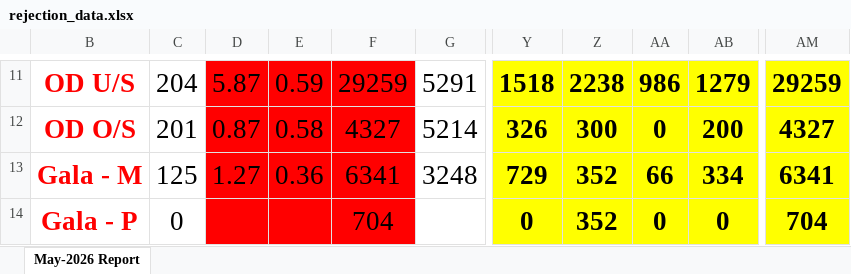
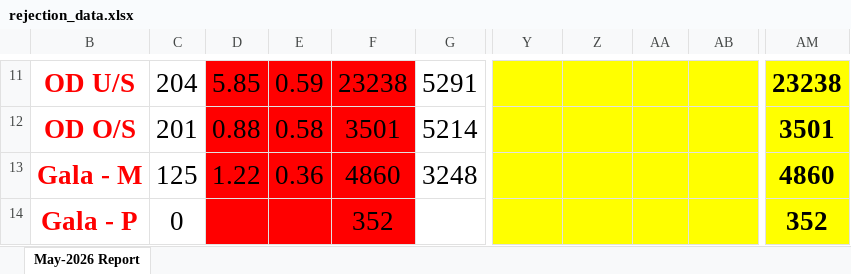
Before and after one commit to qualitymegacoat-eng/pistonrodportal, an Excel workbook: rejection_data.xlsx, sheet May-2026 Report, drawn as a sheet; only a part is shown, gaps mark what is left out; values as stored, in another font and other column widths than the file's, no borders; charts and pictures and conditional formats not drawn; the diff covers the shown part only; the diff names each change by its address in the sheet, - before the commit and + after, or states it on an @@ line.

```diff
--- a/rejection_data.xlsx (sheet May-2026 Report)
+++ b/rejection_data.xlsx (sheet May-2026 Report)
-D11: 5.87
+D11: 5.85
-F11: 29259
+F11: 23238
-Y11: 1518
+Y11: (empty)
-Z11: 2238
+Z11: (empty)
-AA11: 986
+AA11: (empty)
-AB11: 1279
+AB11: (empty)
-AM11: 29259
+AM11: 23238
-D12: 0.87
+D12: 0.88
-F12: 4327
+F12: 3501
-Y12: 326
+Y12: (empty)
-Z12: 300
+Z12: (empty)
-AA12: 0
+AA12: (empty)
-AB12: 200
+AB12: (empty)
-AM12: 4327
+AM12: 3501
-D13: 1.27
+D13: 1.22
-F13: 6341
+F13: 4860
-Y13: 729
+Y13: (empty)
-Z13:Z14: 352
+Z13:Z14: (empty)
-AA13: 66
+AA13: (empty)
-AB13: 334
+AB13: (empty)
-AM13: 6341
+AM13: 4860
-F14: 704
+F14: 352
-Y14: 0
+Y14: (empty)
-AA14: 0
+AA14: (empty)
-AB14: 0
+AB14: (empty)
-AM14: 704
+AM14: 352
```
Also changed, not shown: 100 edited cells elsewhere in this sheet, charts or pictures.
